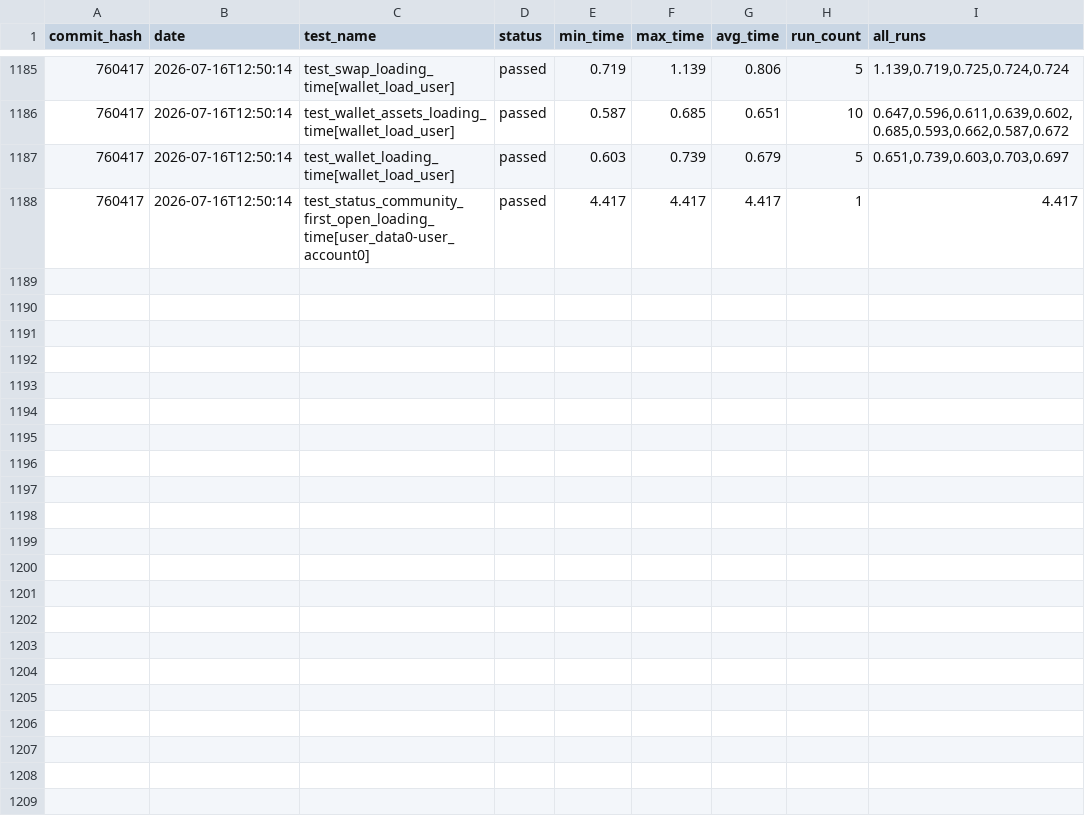
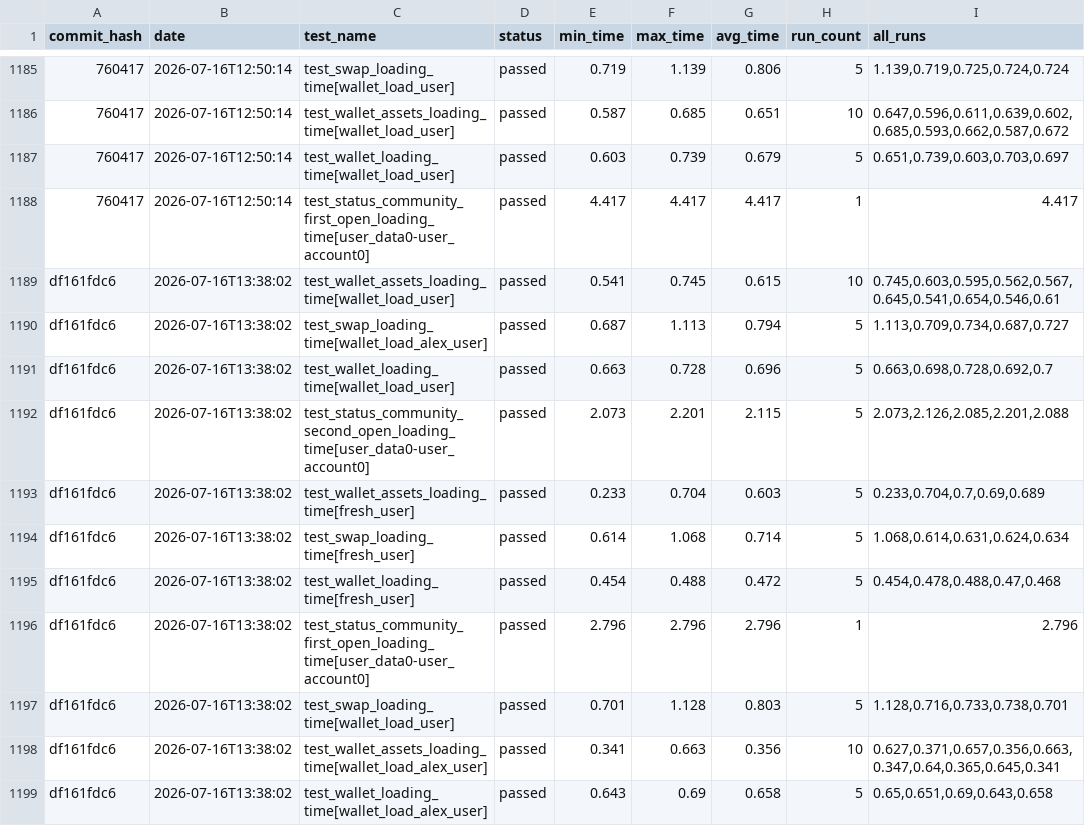
Before and after one commit to status-im/status-app-benchmarks, a CSV file: data/performance_metrics.csv, drawn as a sheet; only a part is shown, gaps mark what is left out; the diff names each change by its address in the sheet, - before the commit and + after, or states it on an @@ line.

Commit message:
Add benchmark results for commit df161fdc6

```diff
--- a/data/performance_metrics.csv
+++ b/data/performance_metrics.csv
+row 1189: df161fdc6 | 2026-07-16T13:38:02 | test_wallet_assets_loading_time[wallet_load_user] | passed | 0.541 | 0.745 | 0.615 | 10 | 0.745,0.603,0.595,0.562,0.567,0.645,0.541,0.654,0.546,0.61
+row 1190: df161fdc6 | 2026-07-16T13:38:02 | test_swap_loading_time[wallet_load_alex_user] | passed | 0.687 | 1.113 | 0.794 | 5 | 1.113,0.709,0.734,0.687,0.727
+row 1191: df161fdc6 | 2026-07-16T13:38:02 | test_wallet_loading_time[wallet_load_user] | passed | 0.663 | 0.728 | 0.696 | 5 | 0.663,0.698,0.728,0.692,0.7
+row 1192: df161fdc6 | 2026-07-16T13:38:02 | test_status_community_second_open_loading_time[user_data0-user_account0] | passed | 2.073 | 2.201 | 2.115 | 5 | 2.073,2.126,2.085,2.201,2.088
+row 1193: df161fdc6 | 2026-07-16T13:38:02 | test_wallet_assets_loading_time[fresh_user] | passed | 0.233 | 0.704 | 0.603 | 5 | 0.233,0.704,0.7,0.69,0.689
+row 1194: df161fdc6 | 2026-07-16T13:38:02 | test_swap_loading_time[fresh_user] | passed | 0.614 | 1.068 | 0.714 | 5 | 1.068,0.614,0.631,0.624,0.634
+row 1195: df161fdc6 | 2026-07-16T13:38:02 | test_wallet_loading_time[fresh_user] | passed | 0.454 | 0.488 | 0.472 | 5 | 0.454,0.478,0.488,0.47,0.468
+row 1196: df161fdc6 | 2026-07-16T13:38:02 | test_status_community_first_open_loading_time[user_data0-user_account0] | passed | 2.796 | 2.796 | 2.796 | 1 | 2.796
+row 1197: df161fdc6 | 2026-07-16T13:38:02 | test_swap_loading_time[wallet_load_user] | passed | 0.701 | 1.128 | 0.803 | 5 | 1.128,0.716,0.733,0.738,0.701
+row 1198: df161fdc6 | 2026-07-16T13:38:02 | test_wallet_assets_loading_time[wallet_load_alex_user] | passed | 0.341 | 0.663 | 0.356 | 10 | 0.627,0.371,0.657,0.356,0.663,0.347,0.64,0.365,0.645,0.341
+row 1199: df161fdc6 | 2026-07-16T13:38:02 | test_wallet_loading_time[wallet_load_alex_user] | passed | 0.643 | 0.69 | 0.658 | 5 | 0.65,0.651,0.69,0.643,0.658
```
Also changed, not shown: data/cpu_metrics.csv, data/ram_metrics.csv, 34 other files.
